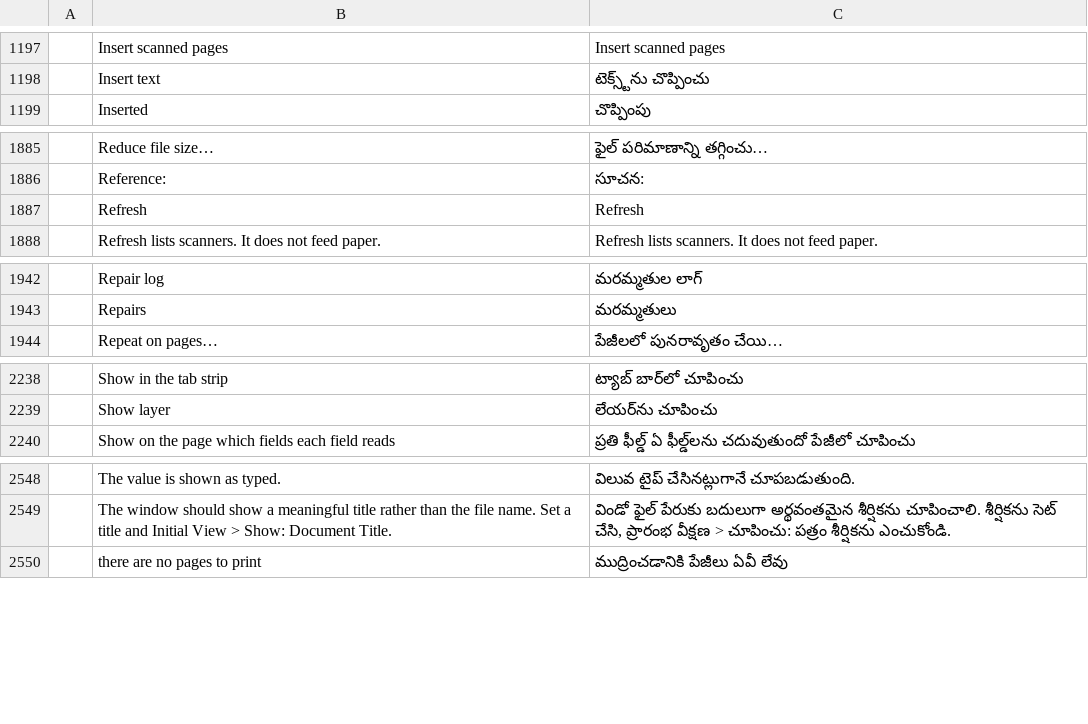
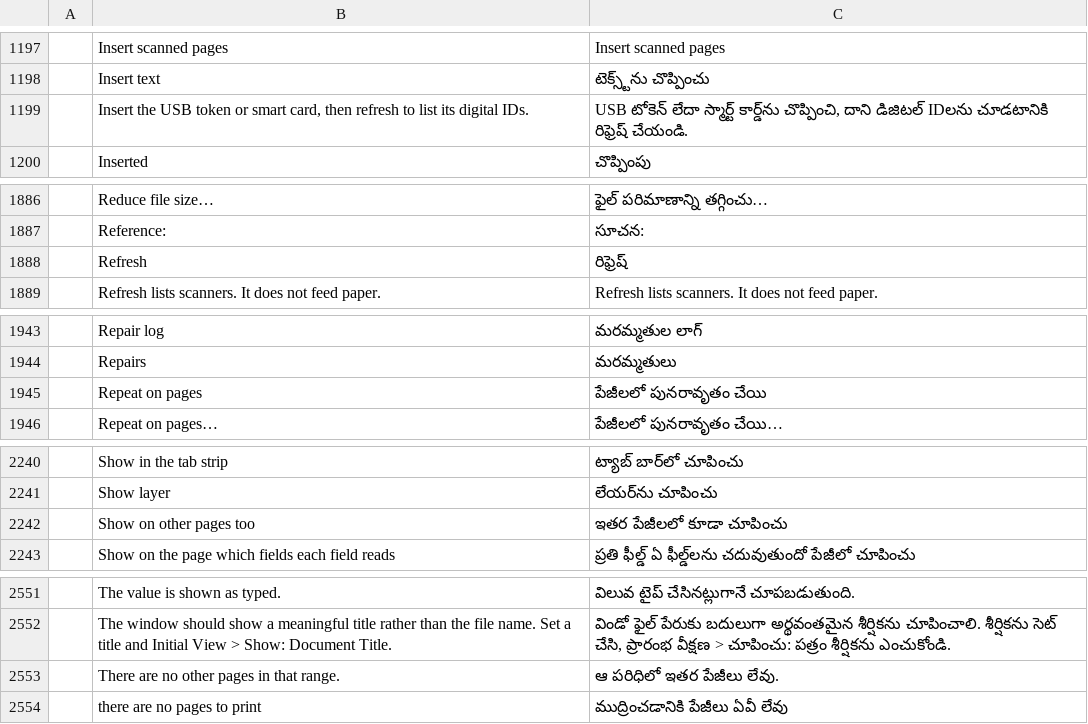
Before and after one commit to BBQ-MAN/craft-i18n, a TSV file: locales/te/pdfcraft.tsv, drawn as a sheet; only a part is shown, gaps mark what is left out; addresses are those after the commit; the diff names each change by its address in the sheet, - before the commit and + after, or states it on an @@ line.

```diff
--- a/locales/te/pdfcraft.tsv
+++ b/locales/te/pdfcraft.tsv
+row 1199:  | Insert the USB token or smart card, then refresh to list its digital IDs. | USB టోకెన్ లేదా స్మార్ట్ కార్డ్‌ను చొప్పించి, దాని డిజిటల్ IDలను చూడటానికి రిఫ్రెష్ చేయండి.
-C1888: Refresh
+C1888: రిఫ్రెష్
+row 1945:  | Repeat on pages | పేజీలలో పునరావృతం చేయి
+row 2242:  | Show on other pages too | ఇతర పేజీలలో కూడా చూపించు
+row 2553:  | There are no other pages in that range. | ఆ పరిధిలో ఇతర పేజీలు లేవు.
```
Also changed, not shown: locales/bg/pdfcraft.tsv, locales/el/pdfcraft.tsv, 30 other files.
